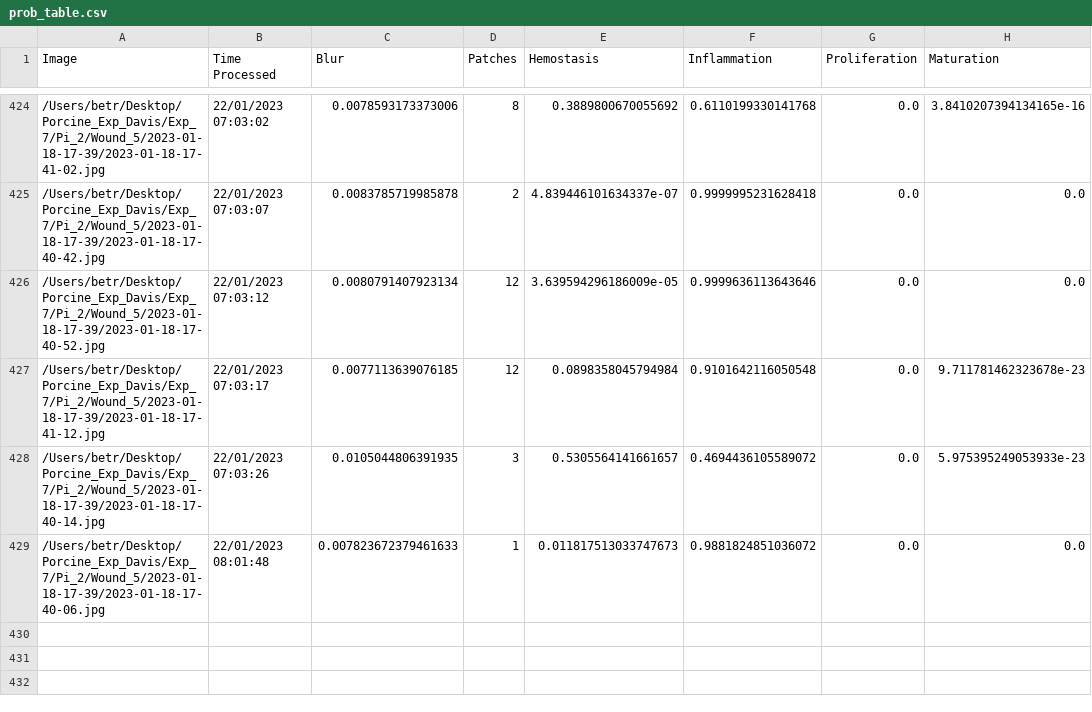
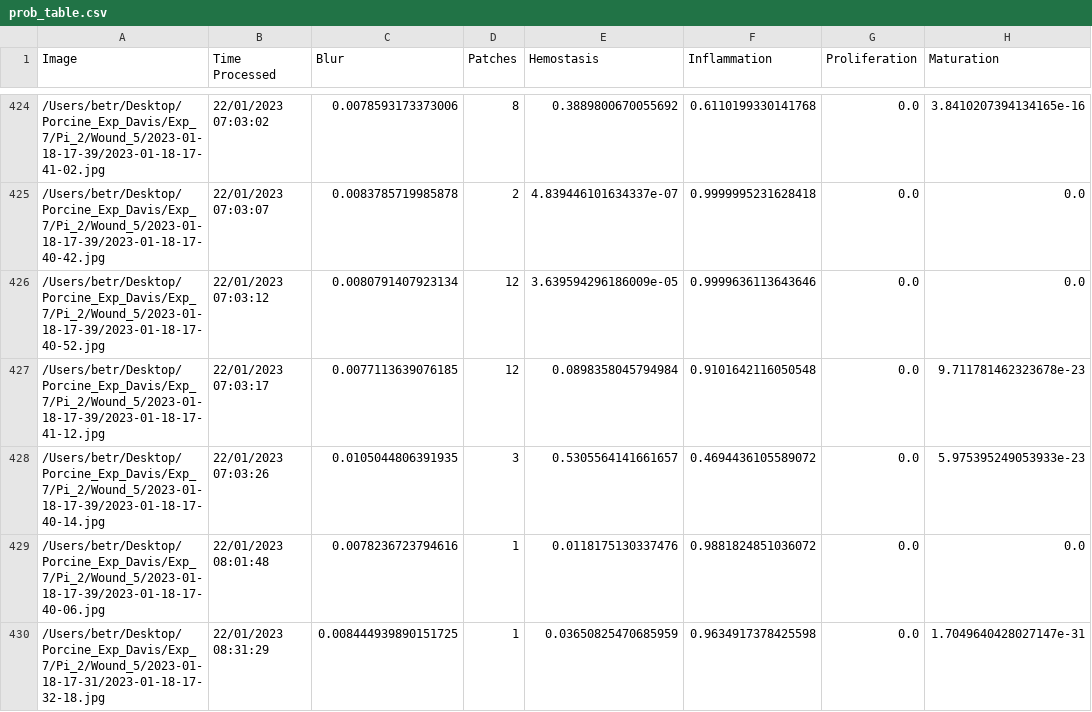
Before and after one commit to hectorcarrion/HealNet-Inference, a CSV file: prob_table.csv, drawn as a sheet; only a part is shown, gaps mark what is left out; the diff covers the shown part only.

Commit message:
Table Autocommit

```diff
--- a/prob_table.csv
+++ b/prob_table.csv
@@ -428,2 +428,3 @@ Image,Time Processed,Blur,Patches,Hemostasis,Inflammation,Proliferation,Maturati
 /Users/betr/Desktop/Porcine_Exp_Davis/Exp_7/Pi_2/Wound_5/2023-01-18-17-39/2023-01-18-17-40-14.jpg,22/01/2023 07:03:26,0.0105044806391935,3,0.5305564141661657,0.4694436105589072,0.0,5.975395249053933e-23
-/Users/betr/Desktop/Porcine_Exp_Davis/Exp_7/Pi_2/Wound_5/2023-01-18-17-39/2023-01-18-17-40-06.jpg,22/01/2023 08:01:48,0.007823672379461633,1,0.011817513033747673,0.9881824851036072,0.0,0.0
+/Users/betr/Desktop/Porcine_Exp_Davis/Exp_7/Pi_2/Wound_5/2023-01-18-17-39/2023-01-18-17-40-06.jpg,22/01/2023 08:01:48,0.0078236723794616,1,0.0118175130337476,0.9881824851036072,0.0,0.0
+/Users/betr/Desktop/Porcine_Exp_Davis/Exp_7/Pi_2/Wound_5/2023-01-18-17-31/2023-01-18-17-32-18.jpg,22/01/2023 08:31:29,0.008444939890151725,1,0.03650825470685959,0.9634917378425598,0.0,1.7049640428027147e-31
```
Also changed, not shown: 2 added rows and 8 edited cells elsewhere in this file, 1 other file.
